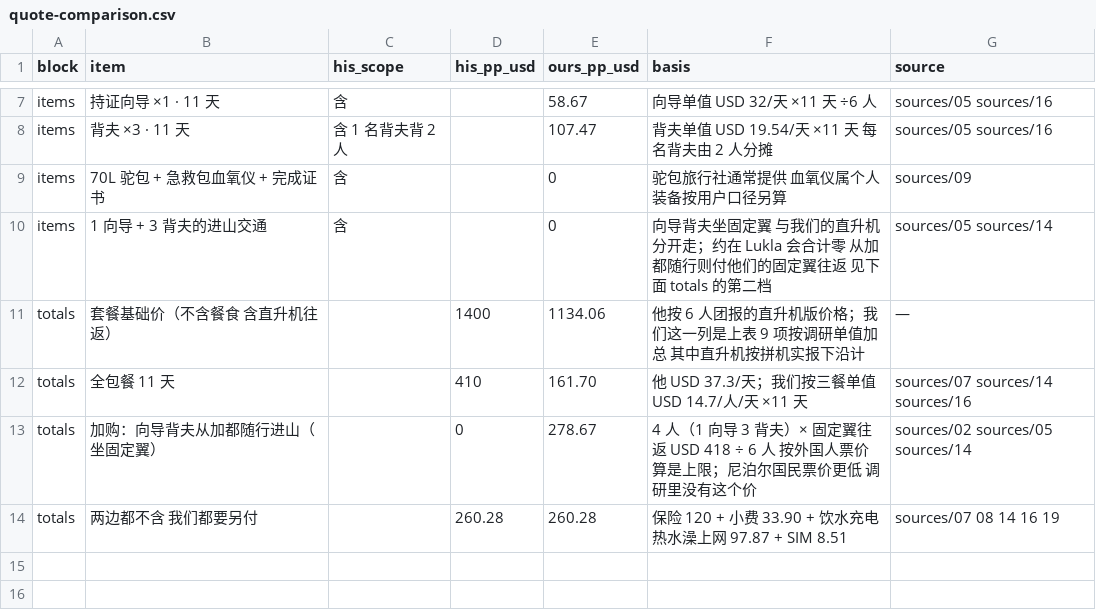
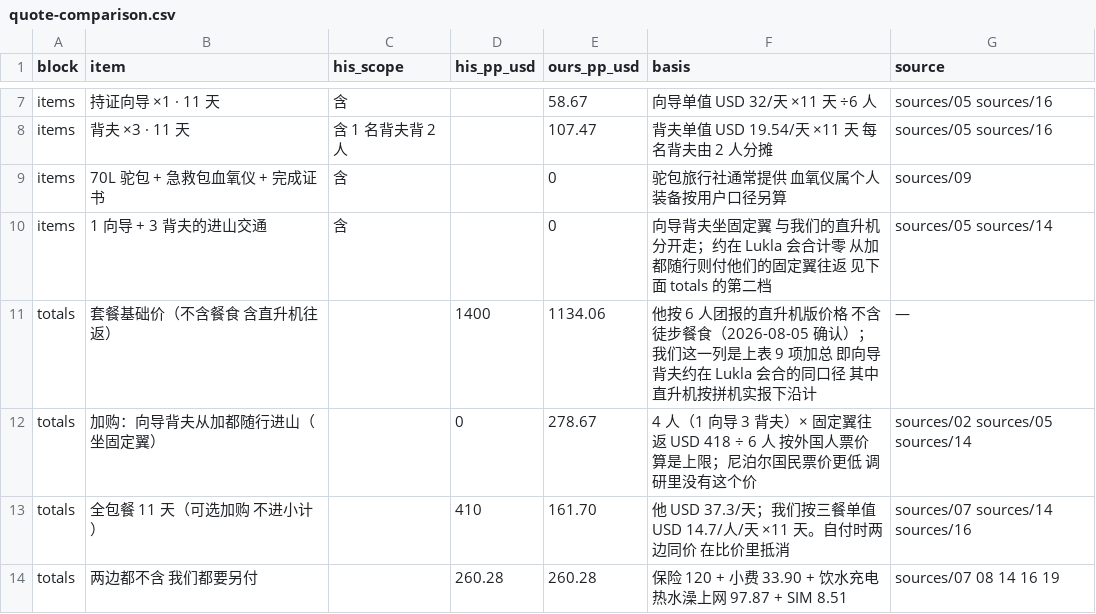
Before and after one commit to HcaZreJ/ebc-trail, a CSV file: data/quote-comparison.csv, drawn as a sheet; only a part is shown, gaps mark what is left out.

```diff
--- a/data/quote-comparison.csv
+++ b/data/quote-comparison.csv
@@ -10,5 +10,5 @@ items,70L 驼包 + 急救包血氧仪 + 完成证书,含,,0,驼包旅行社通
 items,1 向导 + 3 背夫的进山交通,含,,0,向导背夫坐固定翼 与我们的直升机分开走；约在 Lukla 会合计零 从加都随行则付他们的固定翼往返 见下面 totals 的第二档,sources/05 sources/14
-totals,套餐基础价（不含餐食 含直升机往返）,,1400,1134.06,他按 6 人团报的直升机版价格；我们这一列是上表 9 项按调研单值加总 其中直升机按拼机实报下沿计,—
-totals,全包餐 11 天,,410,161.70,他 USD 37.3/天；我们按三餐单值 USD 14.7/人/天 ×11 天,sources/07 sources/14 sources/16
+totals,套餐基础价（不含餐食 含直升机往返）,,1400,1134.06,他按 6 人团报的直升机版价格 不含徒步餐食（2026-08-05 确认）；我们这一列是上表 9 项加总 即向导背夫约在 Lukla 会合的同口径 其中直升机按拼机实报下沿计,—
 totals,加购：向导背夫从加都随行进山（坐固定翼）,,0,278.67,4 人（1 向导 3 背夫）× 固定翼往返 USD 418 ÷ 6 人 按外国人票价算是上限；尼泊尔国民票价更低 调研里没有这个价,sources/02 sources/05 sources/14
+totals,全包餐 11 天（可选加购 不进小计）,,410,161.70,他 USD 37.3/天；我们按三餐单值 USD 14.7/人/天 ×11 天。自付时两边同价 在比价里抵消,sources/07 sources/14 sources/16
 totals,两边都不含 我们都要另付,,260.28,260.28,保险 120 + 小费 33.90 + 饮水充电热水澡上网 97.87 + SIM 8.51,sources/07 08 14 16 19
```
Also changed, not shown: 4 other files.
